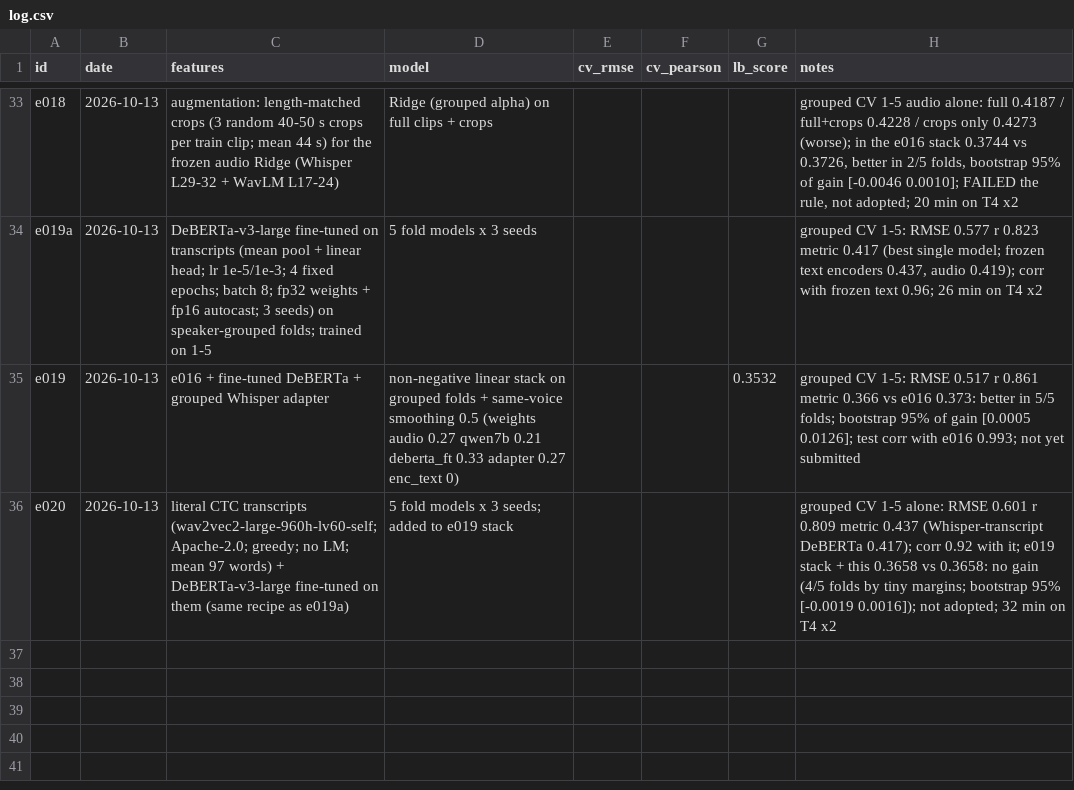
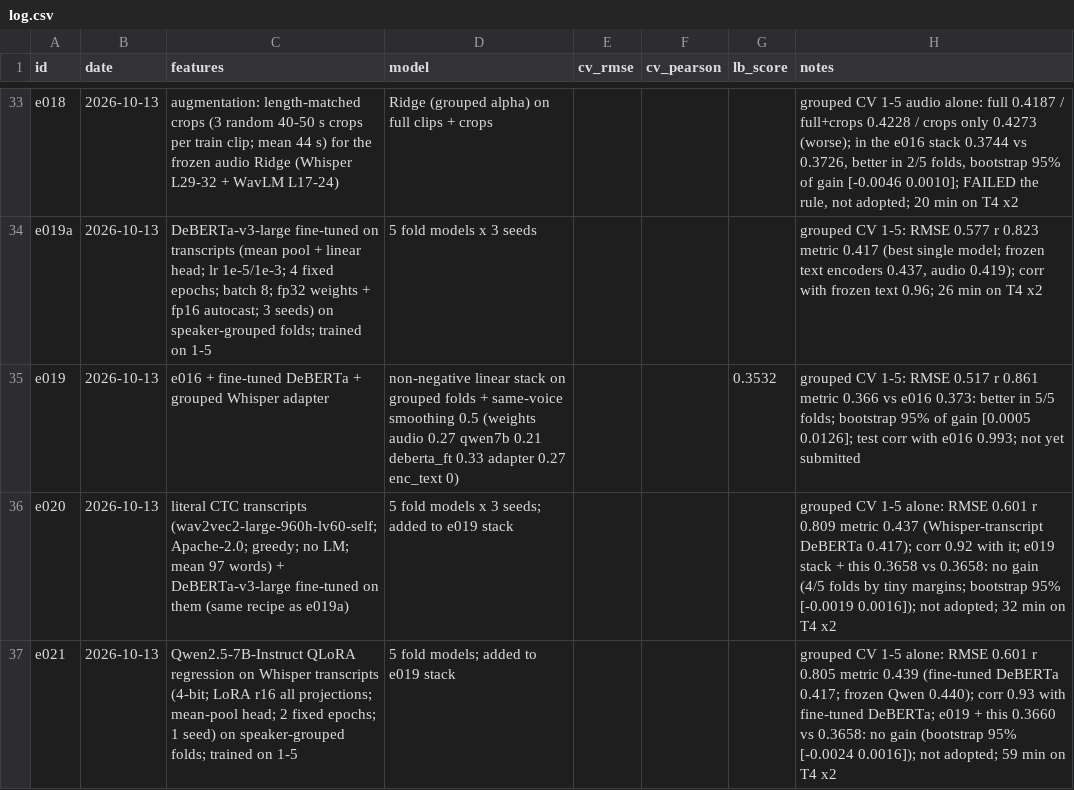
Before and after one commit to anujdevsingh/shl-grammar-scoring, a CSV file: experiments/log.csv, drawn as a sheet; only a part is shown, gaps mark what is left out; the diff names each change by its address in the sheet, - before the commit and + after, or states it on an @@ line.

Commit message:
e021: Qwen2.5-7B QLoRA on transcripts adds nothing over e019

```diff
--- a/experiments/log.csv
+++ b/experiments/log.csv
+row 37: e021 | 2026-10-13 | Qwen2.5-7B-Instruct QLoRA regression on Whisper transcripts (4-bit; LoRA r16 all projections; mean-pool head; 2 fixed epochs; 1 seed) on speaker-grouped folds; trained on 1-5 | 5 fold models; added to e019 stack |  |  |  | grouped CV 1-5 alone: RMSE 0.601 r 0.805 metric 0.439 (fine-tuned DeBERTa 0.417; frozen Qwen 0.440); corr 0.93 with fine-tuned DeBERTa; e019 + this 0.3660 vs 0.3658: no gain (bootstrap 95% [-0.0024 0.0016]); not adopted; 59 min on T4 x2
```
